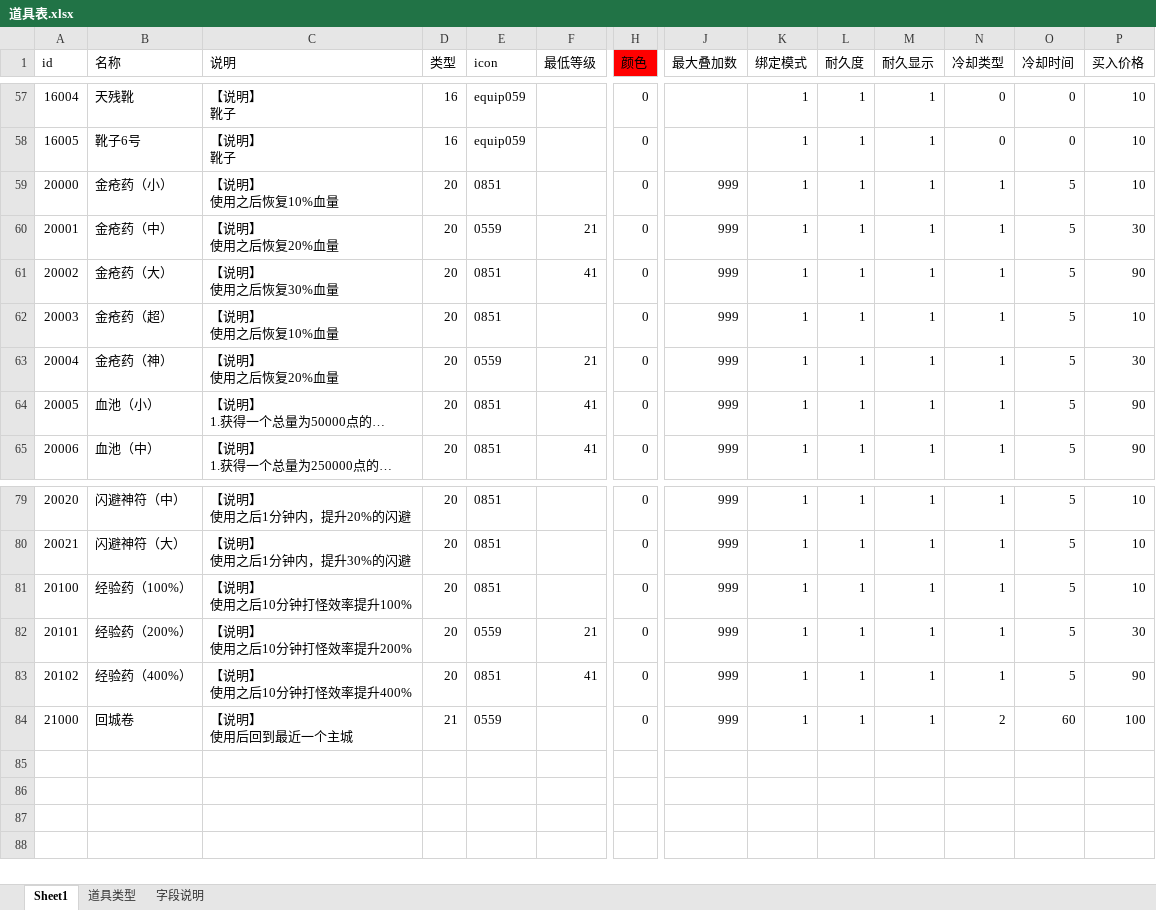
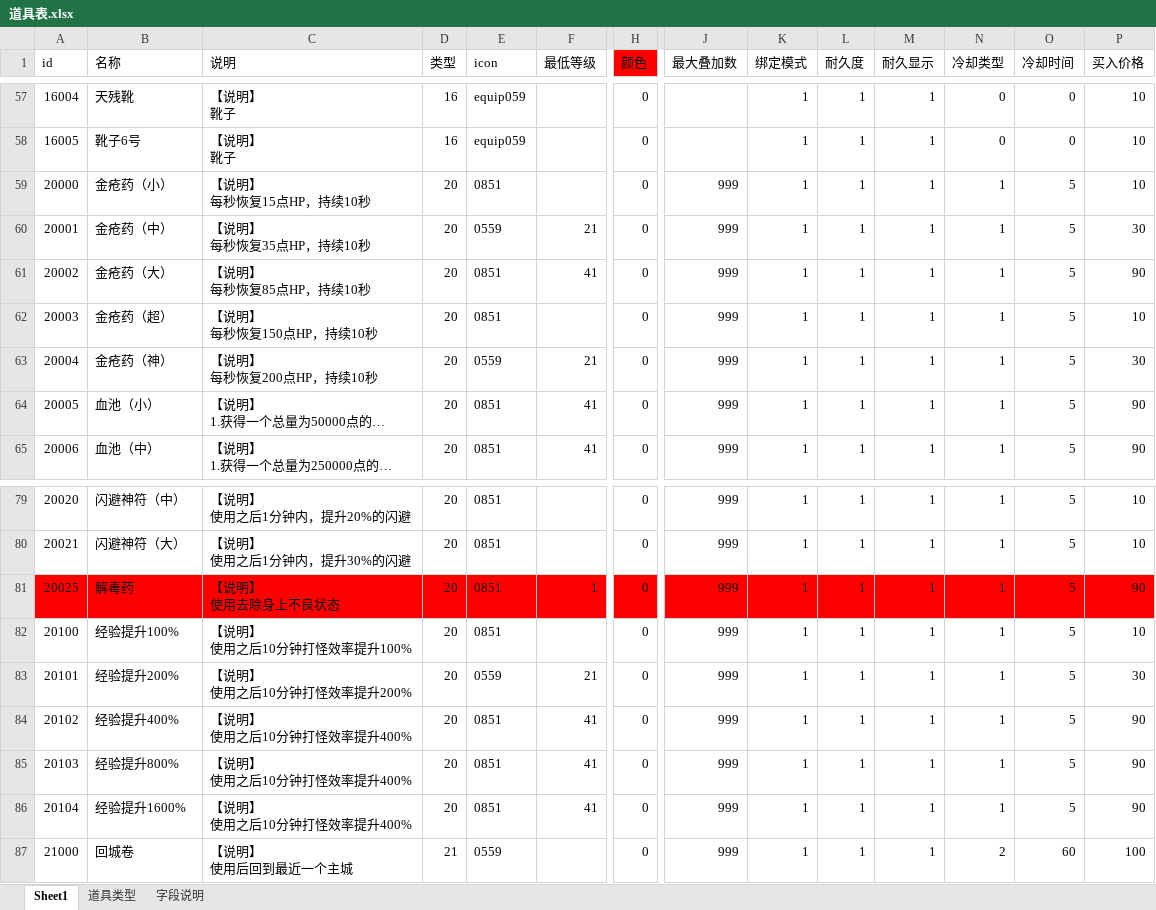
Before and after one commit to Klanly/BWM, an Excel workbook: doc/table/道具表.xlsx, sheet Sheet1, drawn as a sheet; only a part is shown, gaps mark what is left out; long unchanged cells end in …; values as stored, in another font and other column widths than the file's, no borders; conditional formats not drawn; addresses are those after the commit; rows hold the shown columns only; ↵ is a line break in a cell; the diff names each change by its address in the sheet, - before the commit and + after, or states it on an @@ line.

```diff
--- a/doc/table/道具表.xlsx (sheet Sheet1)
+++ b/doc/table/道具表.xlsx (sheet Sheet1)
-C59 (说明): 【说明】 ↵ 使用之后恢复10%血量
+C59 (说明): 【说明】 ↵ 每秒恢复15点HP，持续10秒
-C60 (说明): 【说明】 ↵ 使用之后恢复20%血量
+C60 (说明): 【说明】 ↵ 每秒恢复35点HP，持续10秒
-C61 (说明): 【说明】 ↵ 使用之后恢复30%血量
+C61 (说明): 【说明】 ↵ 每秒恢复85点HP，持续10秒
-C62 (说明): 【说明】 ↵ 使用之后恢复10%血量
+C62 (说明): 【说明】 ↵ 每秒恢复150点HP，持续10秒
-C63 (说明): 【说明】 ↵ 使用之后恢复20%血量
+C63 (说明): 【说明】 ↵ 每秒恢复200点HP，持续10秒
+row 81: 20025 | 解毒药 | 【说明】 ↵ 使用去除身上不良状态 | 20 | 0851 | 1 | 0 | 999 | 1 | 1 | 1 | 1 | 5 | 90
-B82 (名称): 经验药（100%）
+B82 (名称): 经验提升100%
-B83 (名称): 经验药（200%）
+B83 (名称): 经验提升200%
-B84 (名称): 经验药（400%）
+B84 (名称): 经验提升400%
+row 85: 20103 | 经验提升800% | 【说明】 ↵ 使用之后10分钟打怪效率提升400% | 20 | 0851 | 41 | 0 | 999 | 1 | 1 | 1 | 1 | 5 | 90
+row 86: 20104 | 经验提升1600% | 【说明】 ↵ 使用之后10分钟打怪效率提升400% | 20 | 0851 | 41 | 0 | 999 | 1 | 1 | 1 | 1 | 5 | 90
```
Also changed, not shown: formulas that keep their value, doc/table/Buff表.xlsx.
